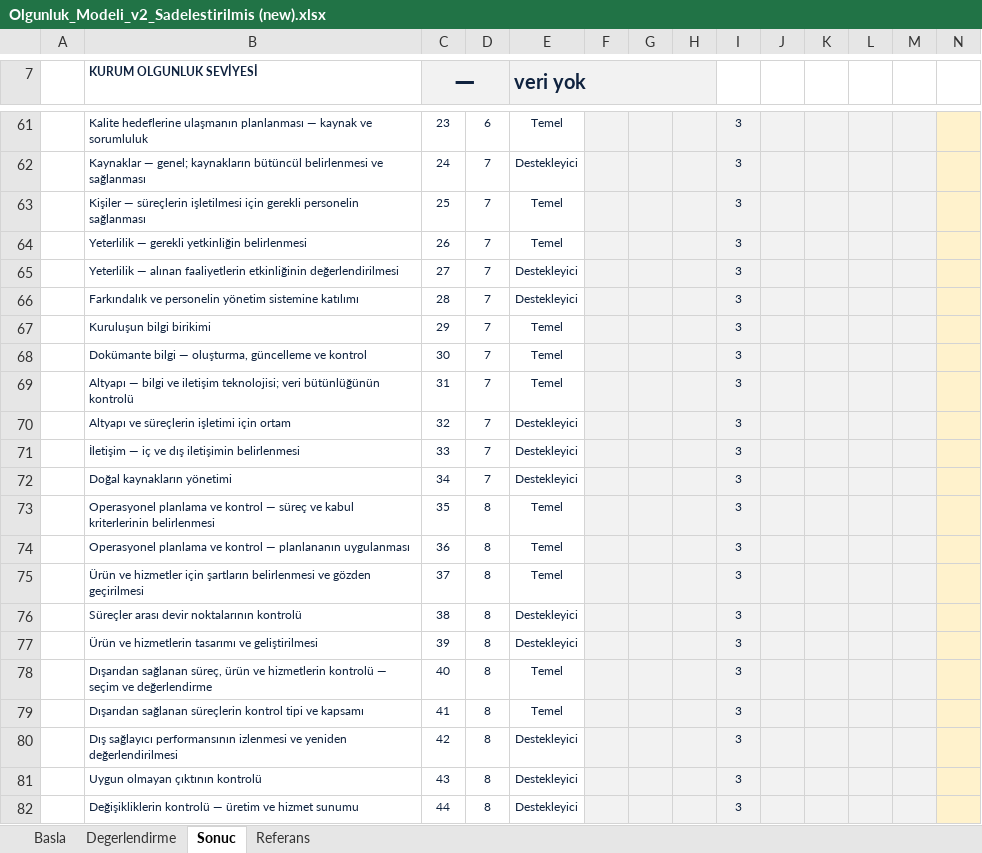
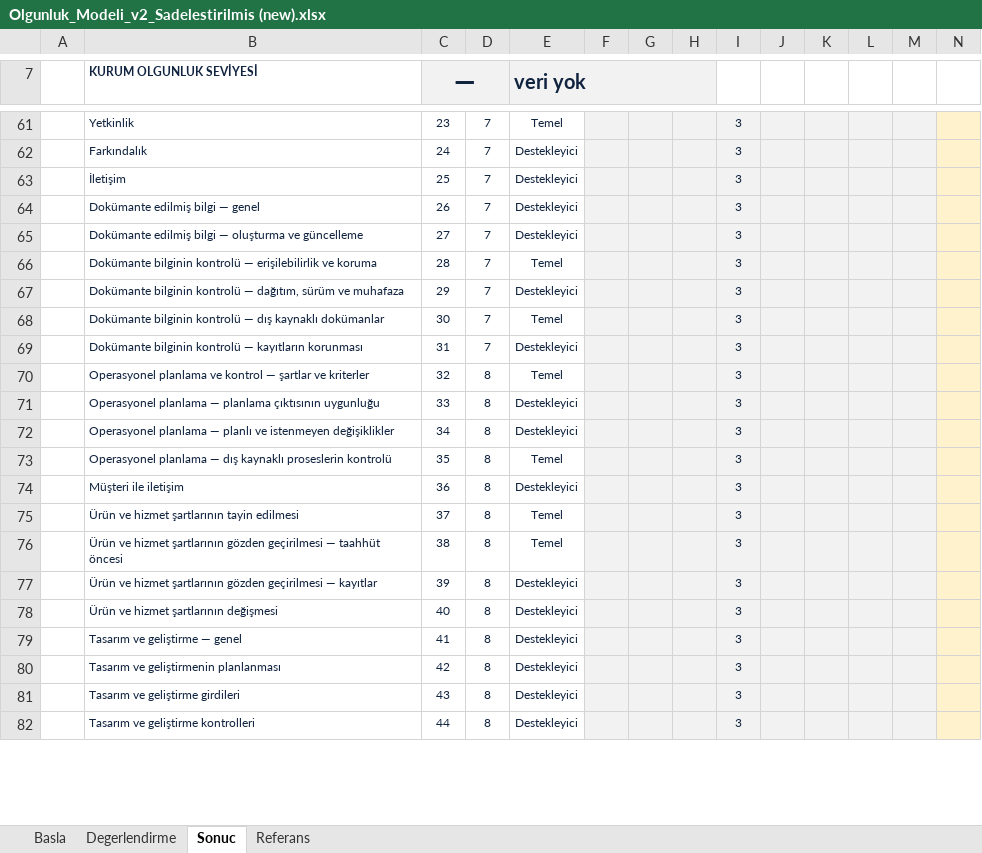
Before and after one commit to aaeren/ceren, an Excel workbook: Olgunluk_Modeli_v2_Sadelestirilmis (new).xlsx, sheet Sonuc, drawn as a sheet; only a part is shown, gaps mark what is left out; values as stored, in another font and other column widths than the file's, no borders; conditional formats not drawn; removed rows and columns are numbered as before the commit, all else as after; rows hold the shown columns only; the diff covers the shown part only; the diff names each change by its address in the sheet, - before the commit and + after, or states it on an @@ line.

```diff
--- a/Olgunluk_Modeli_v2_Sadelestirilmis (new).xlsx (sheet Sonuc)
+++ b/Olgunluk_Modeli_v2_Sadelestirilmis (new).xlsx (sheet Sonuc)
-B61 (KURUM OLGUNLUK SEVİYESİ): Kalite hedeflerine ulaşmanın planlanması — kaynak ve sorumluluk
+B61 (KURUM OLGUNLUK SEVİYESİ): Yetkinlik
-D61: 6
+D61: 7
-B62 (KURUM OLGUNLUK SEVİYESİ): Kaynaklar — genel; kaynakların bütüncül belirlenmesi ve sağlanması
+B62 (KURUM OLGUNLUK SEVİYESİ): Farkındalık
-B63 (KURUM OLGUNLUK SEVİYESİ): Kişiler — süreçlerin işletilmesi için gerekli personelin sağlanması
+B63 (KURUM OLGUNLUK SEVİYESİ): İletişim
-E63:E64 (veri yok): Temel
+E63:E64 (veri yok): Destekleyici
-B64 (KURUM OLGUNLUK SEVİYESİ): Yeterlilik — gerekli yetkinliğin belirlenmesi
+B64 (KURUM OLGUNLUK SEVİYESİ): Dokümante edilmiş bilgi — genel
-B65 (KURUM OLGUNLUK SEVİYESİ): Yeterlilik — alınan faaliyetlerin etkinliğinin değerlendirilmesi
+B65 (KURUM OLGUNLUK SEVİYESİ): Dokümante edilmiş bilgi — oluşturma ve güncelleme
-B66 (KURUM OLGUNLUK SEVİYESİ): Farkındalık ve personelin yönetim sistemine katılımı
+B66 (KURUM OLGUNLUK SEVİYESİ): Dokümante bilginin kontrolü — erişilebilirlik ve koruma
-E66 (veri yok): Destekleyici
+E66 (veri yok): Temel
-B67 (KURUM OLGUNLUK SEVİYESİ): Kuruluşun bilgi birikimi
+B67 (KURUM OLGUNLUK SEVİYESİ): Dokümante bilginin kontrolü — dağıtım, sürüm ve muhafaza
-E67 (veri yok): Temel
+E67 (veri yok): Destekleyici
-B68 (KURUM OLGUNLUK SEVİYESİ): Dokümante bilgi — oluşturma, güncelleme ve kontrol
+B68 (KURUM OLGUNLUK SEVİYESİ): Dokümante bilginin kontrolü — dış kaynaklı dokümanlar
-B69 (KURUM OLGUNLUK SEVİYESİ): Altyapı — bilgi ve iletişim teknolojisi; veri bütünlüğünün kontrolü
+B69 (KURUM OLGUNLUK SEVİYESİ): Dokümante bilginin kontrolü — kayıtların korunması
-E69 (veri yok): Temel
+E69 (veri yok): Destekleyici
-row 70:  | Altyapı ve süreçlerin işletimi için ortam | 32 | 7 | Destekleyici |  |  |  | 3
+row 70:  | Operasyonel planlama ve kontrol — şartlar ve kriterler | 32 | 8 | Temel |  |  |  | 3
-B71 (KURUM OLGUNLUK SEVİYESİ): İletişim — iç ve dış iletişimin belirlenmesi
+B71 (KURUM OLGUNLUK SEVİYESİ): Operasyonel planlama — planlama çıktısının uygunluğu
-D71:D72: 7
+D71:D72: 8
-B72 (KURUM OLGUNLUK SEVİYESİ): Doğal kaynakların yönetimi
+B72 (KURUM OLGUNLUK SEVİYESİ): Operasyonel planlama — planlı ve istenmeyen değişiklikler
-B73 (KURUM OLGUNLUK SEVİYESİ): Operasyonel planlama ve kontrol — süreç ve kabul kriterlerinin belirlenmesi
+B73 (KURUM OLGUNLUK SEVİYESİ): Operasyonel planlama — dış kaynaklı proseslerin kontrolü
-B74 (KURUM OLGUNLUK SEVİYESİ): Operasyonel planlama ve kontrol — planlananın uygulanması
+B74 (KURUM OLGUNLUK SEVİYESİ): Müşteri ile iletişim
-E74 (veri yok): Temel
+E74 (veri yok): Destekleyici
-B75 (KURUM OLGUNLUK SEVİYESİ): Ürün ve hizmetler için şartların belirlenmesi ve gözden geçirilmesi
+B75 (KURUM OLGUNLUK SEVİYESİ): Ürün ve hizmet şartlarının tayin edilmesi
-B76 (KURUM OLGUNLUK SEVİYESİ): Süreçler arası devir noktalarının kontrolü
+B76 (KURUM OLGUNLUK SEVİYESİ): Ürün ve hizmet şartlarının gözden geçirilmesi — taahhüt öncesi
-E76 (veri yok): Destekleyici
+E76 (veri yok): Temel
-B77 (KURUM OLGUNLUK SEVİYESİ): Ürün ve hizmetlerin tasarımı ve geliştirilmesi
+B77 (KURUM OLGUNLUK SEVİYESİ): Ürün ve hizmet şartlarının gözden geçirilmesi — kayıtlar
-B78 (KURUM OLGUNLUK SEVİYESİ): Dışarıdan sağlanan süreç, ürün ve hizmetlerin kontrolü — seçim ve değerlendirme
+B78 (KURUM OLGUNLUK SEVİYESİ): Ürün ve hizmet şartlarının değişmesi
-E78:E79 (veri yok): Temel
+E78:E79 (veri yok): Destekleyici
-B79 (KURUM OLGUNLUK SEVİYESİ): Dışarıdan sağlanan süreçlerin kontrol tipi ve kapsamı
+B79 (KURUM OLGUNLUK SEVİYESİ): Tasarım ve geliştirme — genel
-B80 (KURUM OLGUNLUK SEVİYESİ): Dış sağlayıcı performansının izlenmesi ve yeniden değerlendirilmesi
+B80 (KURUM OLGUNLUK SEVİYESİ): Tasarım ve geliştirmenin planlanması
-B81 (KURUM OLGUNLUK SEVİYESİ): Uygun olmayan çıktının kontrolü
+B81 (KURUM OLGUNLUK SEVİYESİ): Tasarım ve geliştirme girdileri
-B82 (KURUM OLGUNLUK SEVİYESİ): Değişikliklerin kontrolü — üretim ve hizmet sunumu
+B82 (KURUM OLGUNLUK SEVİYESİ): Tasarım ve geliştirme kontrolleri
```
Also changed, not shown: 23 added rows, 14 removed rows and 59 edited cells elsewhere in this sheet, sheet Referans, sheet Degerlendirme, sheet Basla, formulas that keep their value, hidden cells, 3 other files.
